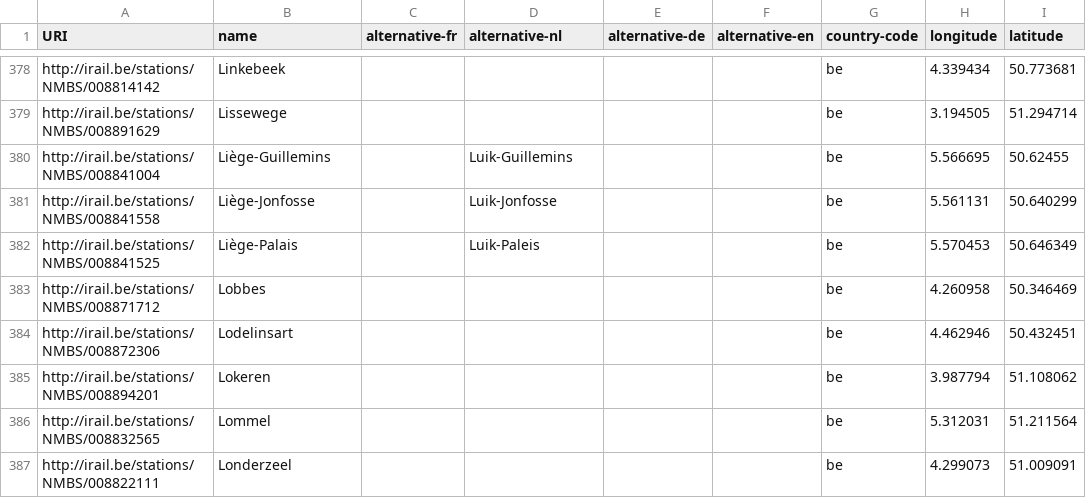
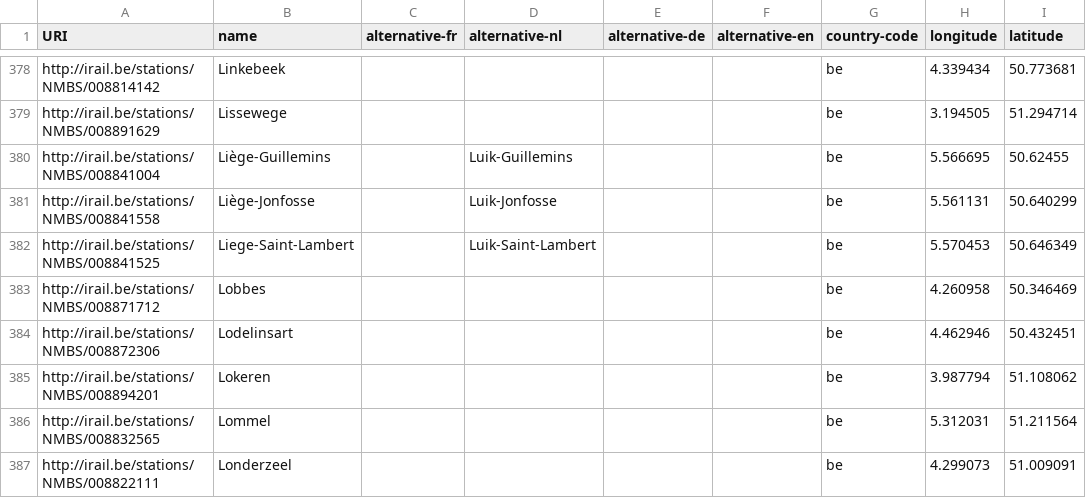
Before and after one commit to iRail/stations, a CSV file: stations.csv, drawn as a sheet; only a part is shown, gaps mark what is left out; the diff names each change by its address in the sheet, - before the commit and + after, or states it on an @@ line.

```diff
--- a/stations.csv
+++ b/stations.csv
-B382 (name): Liège-Palais
+B382 (name): Liege-Saint-Lambert
-D382 (alternative-nl): Luik-Paleis
+D382 (alternative-nl): Luik-Saint-Lambert
```
Also changed, not shown: stops.csv.
